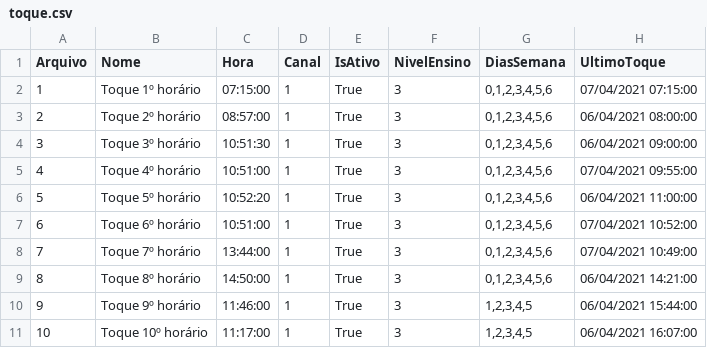
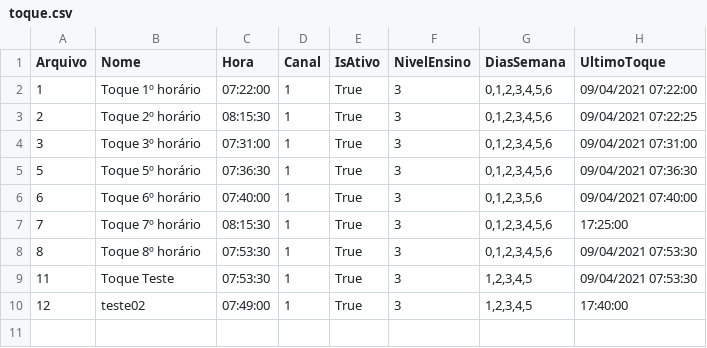
Before and after one commit to AndrywLino/SistemaToque, a CSV file: CSV/toque.csv, drawn as a sheet.

Commit message:
Version - 09/04

```diff
--- a/CSV/toque.csv
+++ b/CSV/toque.csv
@@ -1,11 +1,10 @@
 Arquivo;Nome;Hora;Canal;IsAtivo;NivelEnsino;DiasSemana;UltimoToque
-1;Toque 1º horário;07:15:00;1;True;3;0,1,2,3,4,5,6;07/04/2021 07:15:00
-2;Toque 2º horário;08:57:00;1;True;3;0,1,2,3,4,5,6;06/04/2021 08:00:00
-3;Toque 3º horário;10:51:30;1;True;3;0,1,2,3,4,5,6;06/04/2021 09:00:00
-4;Toque 4º horário;10:51:00;1;True;3;0,1,2,3,4,5,6;07/04/2021 09:55:00
-5;Toque 5º horário;10:52:20;1;True;3;0,1,2,3,4,5,6;06/04/2021 11:00:00
-6;Toque 6º horário;10:51:00;1;True;3;0,1,2,3,4,5,6;07/04/2021 10:52:00
-7;Toque 7º horário;13:44:00;1;True;3;0,1,2,3,4,5,6;07/04/2021 10:49:00
-8;Toque 8º horário;14:50:00;1;True;3;0,1,2,3,4,5,6;06/04/2021 14:21:00
-9;Toque 9º horário;11:46:00;1;True;3;1,2,3,4,5;06/04/2021 15:44:00
-10;Toque 10º horário;11:17:00;1;True;3;1,2,3,4,5;06/04/2021 16:07:00
+1;Toque 1º horário;07:22:00;1;True;3;0,1,2,3,4,5,6;09/04/2021 07:22:00
+2;Toque 2º horário;08:15:30;1;True;3;0,1,2,3,4,5,6;09/04/2021 07:22:25
+3;Toque 3º horário;07:31:00;1;True;3;0,1,2,3,4,5,6;09/04/2021 07:31:00
+5;Toque 5º horário;07:36:30;1;True;3;0,1,2,3,4,5,6;09/04/2021 07:36:30
+6;Toque 6º horário;07:40:00;1;True;3;0,1,2,3,5,6;09/04/2021 07:40:00
+7;Toque 7º horário;08:15:30;1;True;3;0,1,2,3,4,5,6;17:25:00
+8;Toque 8º horário;07:53:30;1;True;3;0,1,2,3,4,5,6;09/04/2021 07:53:30
+11;Toque Teste;07:53:30;1;True;3;1,2,3,4,5;09/04/2021 07:53:30
+12;teste02;07:49:00;1;True;3;1,2,3,4,5;17:40:00
```
